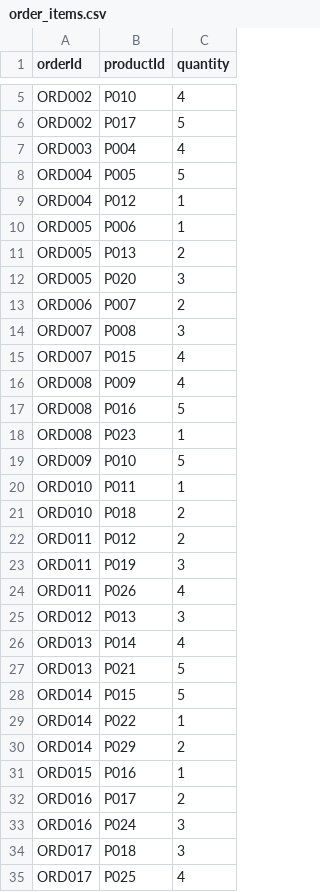
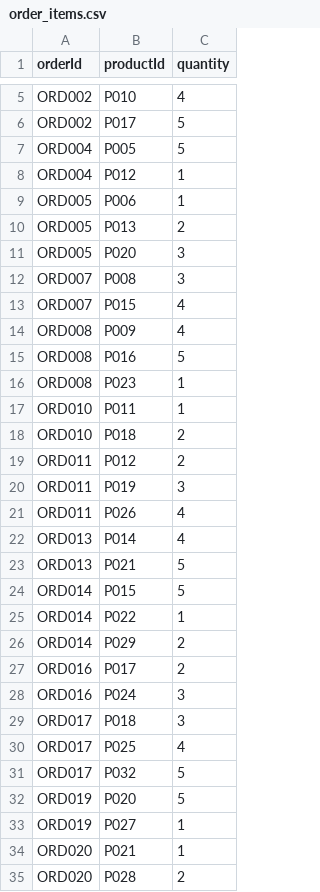
Before and after one commit to linabelaa-eng/warehouse-inventory-cpp, a CSV file: cmake-build-debug/Testing/order_items.csv, drawn as a sheet; only a part is shown, gaps mark what is left out; the shorter side is filled out with more unchanged rows; the diff covers the shown part only; the diff names each change by its address in the sheet, - before the commit and + after, or states it on an @@ line.

```diff
--- a/cmake-build-debug/Testing/order_items.csv
+++ b/cmake-build-debug/Testing/order_items.csv
-row 7: ORD003 | P004 | 4
-row 13: ORD006 | P007 | 2
-row 19: ORD009 | P010 | 5
-row 25: ORD012 | P013 | 3
-row 31: ORD015 | P016 | 1
```
Also changed, not shown: 17 removed rows elsewhere in this file, cmake-build-debug/Testing/employees.csv, cmake-build-debug/Testing/orders.csv, 22 other files.
